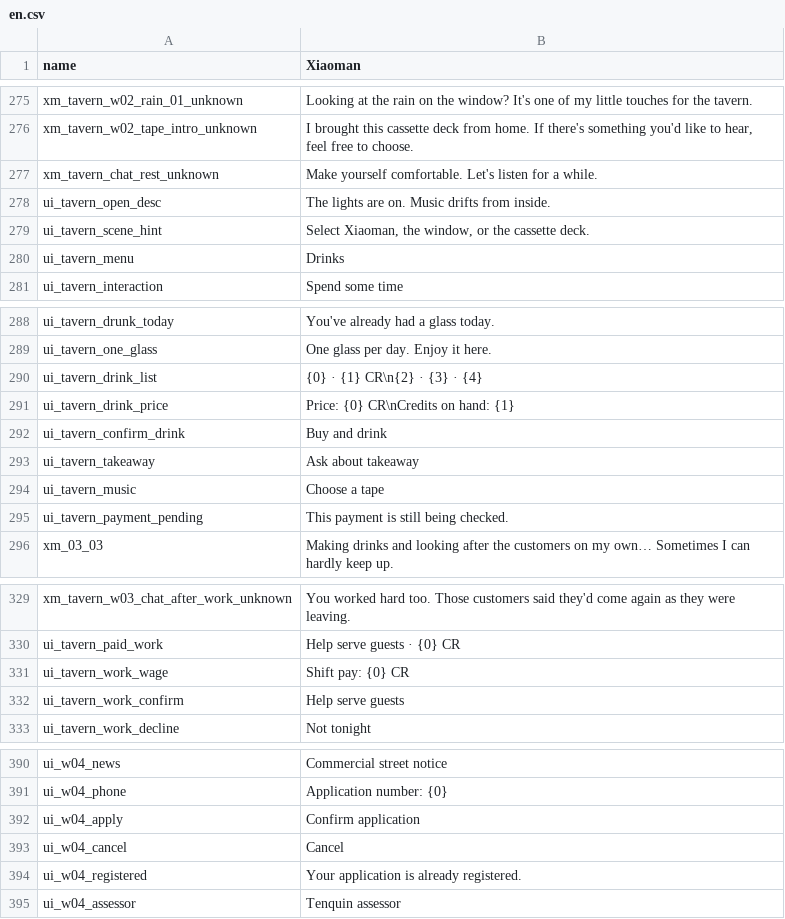
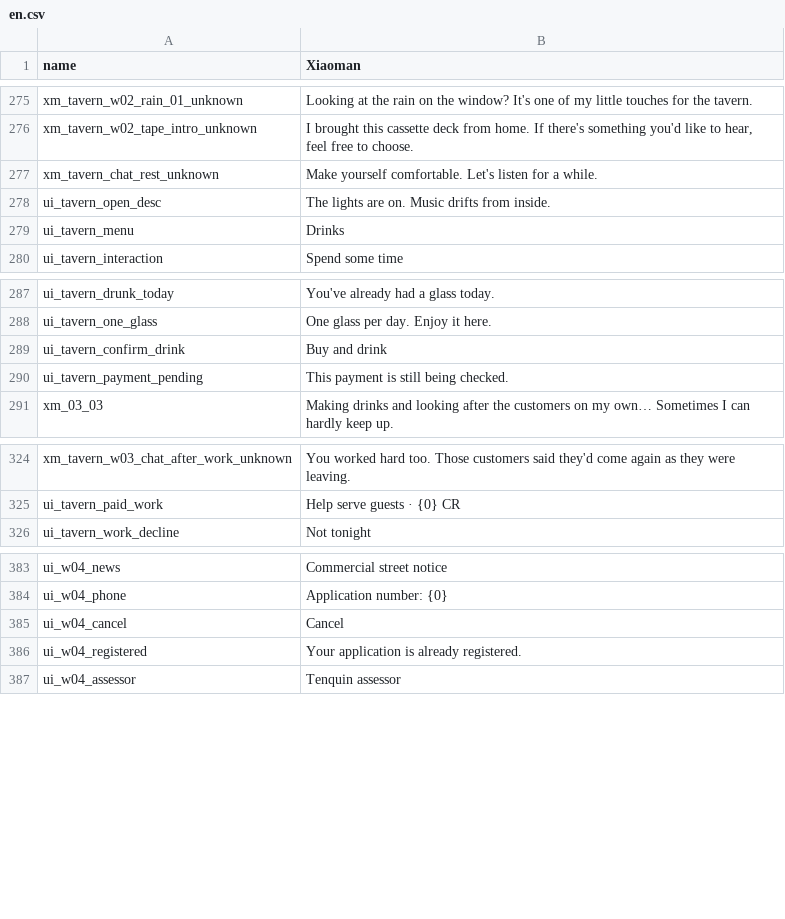
Before and after one commit to sanshanya/-XiaomanVisitor, a CSV file: package/XiaomanVisitor/Localization/en.csv, drawn as a sheet; only a part is shown, gaps mark what is left out; the diff names each change by its address in the sheet, - before the commit and + after, or states it on an @@ line.

```diff
--- a/package/XiaomanVisitor/Localization/en.csv
+++ b/package/XiaomanVisitor/Localization/en.csv
-row 279: ui_tavern_scene_hint | Select Xiaoman, the window, or the cassette deck.
-row 290: ui_tavern_drink_list | {0} · {1} CR\n{2} · {3} · {4}
-row 291: ui_tavern_drink_price | Price: {0} CR\nCredits on hand: {1}
-row 293: ui_tavern_takeaway | Ask about takeaway
-row 294: ui_tavern_music | Choose a tape
-row 331: ui_tavern_work_wage | Shift pay: {0} CR
-row 332: ui_tavern_work_confirm | Help serve guests
-row 392: ui_w04_apply | Confirm application
```
Also changed, not shown: package/XiaomanVisitor/Localization/ja.csv, package/XiaomanVisitor/Localization/zh.csv, 22 other files.
